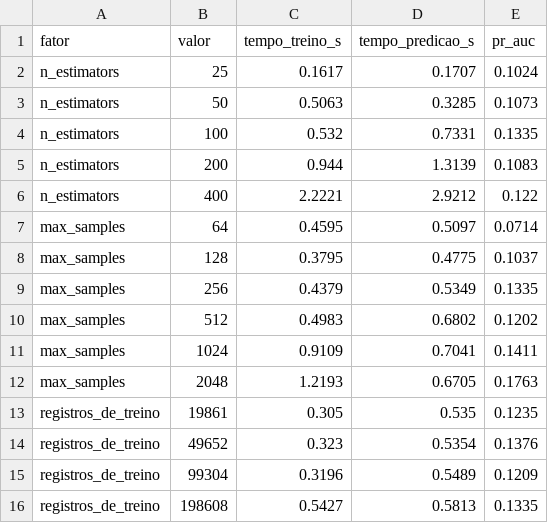
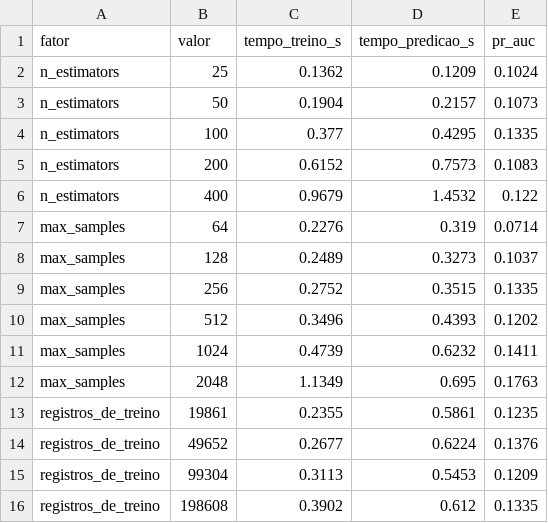
Before and after one commit to GabrielBrune/Isolation_Forest_Impostor, a CSV file: results/e2_resultados.csv, drawn as a sheet.

```diff
--- a/results/e2_resultados.csv
+++ b/results/e2_resultados.csv
@@ -1,16 +1,16 @@
 fator,valor,tempo_treino_s,tempo_predicao_s,pr_auc
-n_estimators,25,0.1617,0.1707,0.1024
-n_estimators,50,0.5063,0.3285,0.1073
-n_estimators,100,0.532,0.7331,0.1335
-n_estimators,200,0.944,1.3139,0.1083
-n_estimators,400,2.2221,2.9212,0.122
-max_samples,64,0.4595,0.5097,0.0714
-max_samples,128,0.3795,0.4775,0.1037
-max_samples,256,0.4379,0.5349,0.1335
-max_samples,512,0.4983,0.6802,0.1202
-max_samples,1024,0.9109,0.7041,0.1411
-max_samples,2048,1.2193,0.6705,0.1763
-registros_de_treino,19861,0.305,0.535,0.1235
-registros_de_treino,49652,0.323,0.5354,0.1376
-registros_de_treino,99304,0.3196,0.5489,0.1209
-registros_de_treino,198608,0.5427,0.5813,0.1335
+n_estimators,25,0.1362,0.1209,0.1024
+n_estimators,50,0.1904,0.2157,0.1073
+n_estimators,100,0.377,0.4295,0.1335
+n_estimators,200,0.6152,0.7573,0.1083
+n_estimators,400,0.9679,1.4532,0.122
+max_samples,64,0.2276,0.319,0.0714
+max_samples,128,0.2489,0.3273,0.1037
+max_samples,256,0.2752,0.3515,0.1335
+max_samples,512,0.3496,0.4393,0.1202
+max_samples,1024,0.4739,0.6232,0.1411
+max_samples,2048,1.1349,0.695,0.1763
+registros_de_treino,19861,0.2355,0.5861,0.1235
+registros_de_treino,49652,0.2677,0.6224,0.1376
+registros_de_treino,99304,0.3113,0.5453,0.1209
+registros_de_treino,198608,0.3902,0.612,0.1335
```
Also changed, not shown: results/analise_de_erros.csv, results/e1_resultados.csv, 14 other files.
